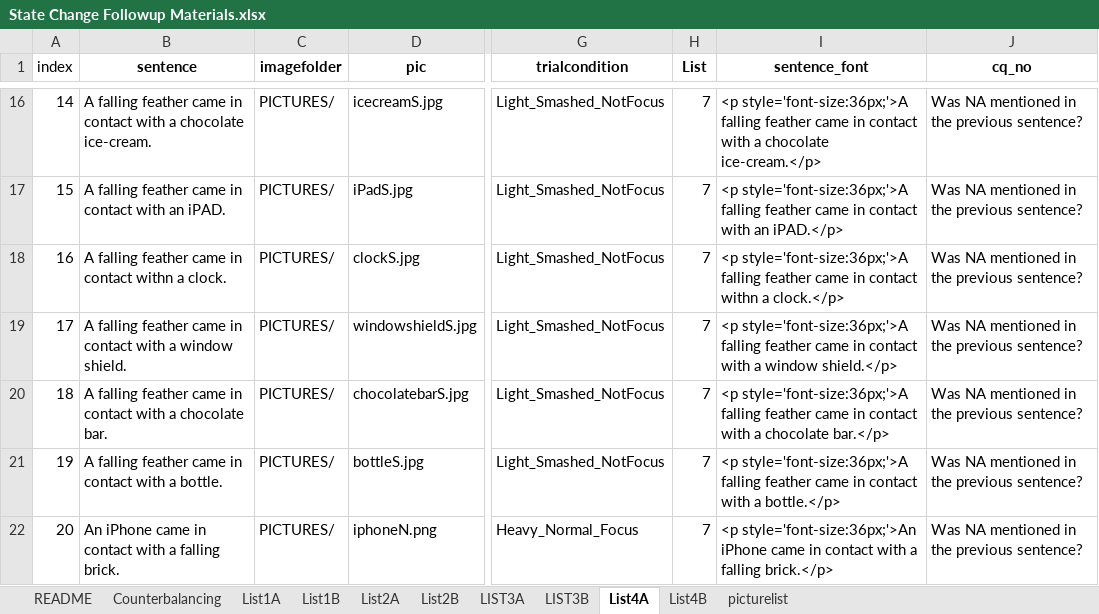
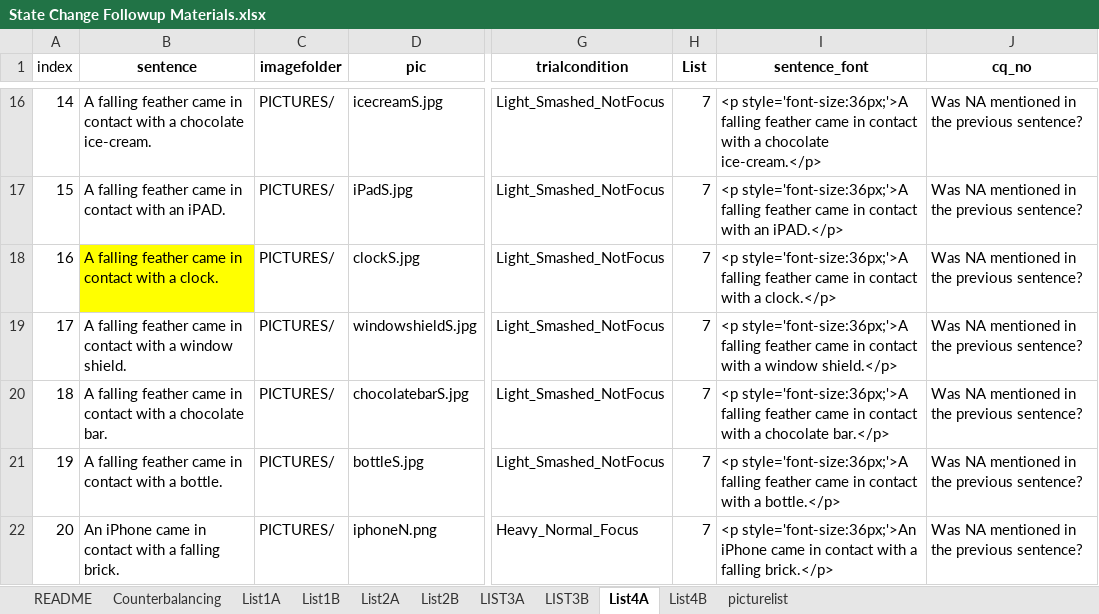
Before and after one commit to thelexiconlab/object-state-changes, an Excel workbook: experiments/sentence_focus/experiment_code/State Change Followup Materials.xlsx, sheet List4A, drawn as a sheet; only a part is shown, gaps mark what is left out; values as stored, in another font and other column widths than the file's, no borders; the diff names each change by its address in the sheet, - before the commit and + after, or states it on an @@ line.

```diff
--- a/experiments/sentence_focus/experiment_code/State Change Followup Materials.xlsx (sheet List4A)
+++ b/experiments/sentence_focus/experiment_code/State Change Followup Materials.xlsx (sheet List4A)
-B18 (sentence): …in contact withn a clock.
+B18 (sentence): …in contact with a clock.
-B18 fill: none
+B18 fill: #FFFF00
-I18 (sentence_font): …in contact withn a clock.</p>
+I18 (sentence_font): …in contact with a clock.</p>
```
Also changed, not shown: sheet LIST3A, sheet List2A, sheet List1A, 4 other files.
